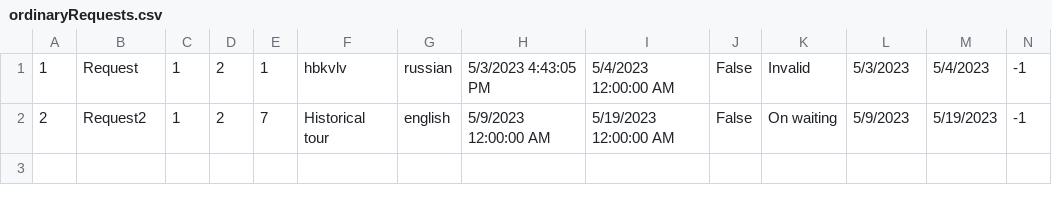
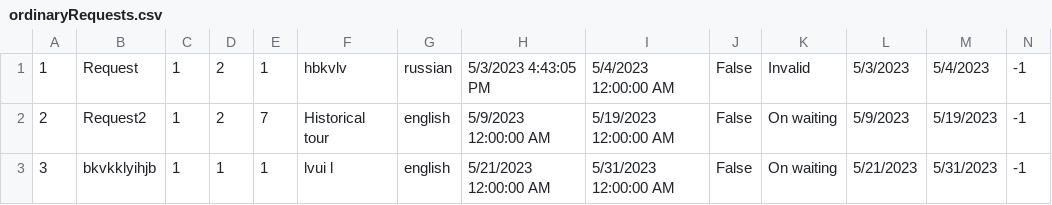
Before and after one commit to anjalovric/Tim1, a CSV file: InitialProject/Resources/Data/ordinaryRequests.csv, drawn as a sheet; only a part is shown; rows hold the shown columns only; the diff names each change by its address in the sheet, - before the commit and + after, or states it on an @@ line.

```diff
--- a/InitialProject/Resources/Data/ordinaryRequests.csv
+++ b/InitialProject/Resources/Data/ordinaryRequests.csv
+row 3: 3 | bkvkklyihjb | 1 | 1 | 1 | lvui l | english | 5/21/2023 12:00:00 AM | 5/31/2023 12:00:00 AM | False | On waiting | 5/21/2023 | 5/31/2023 | -1
```
Also changed, not shown: InitialProject/Resources/Data/checkPoints.csv, InitialProject/Resources/Data/tourImages.csv, 40 other files.
